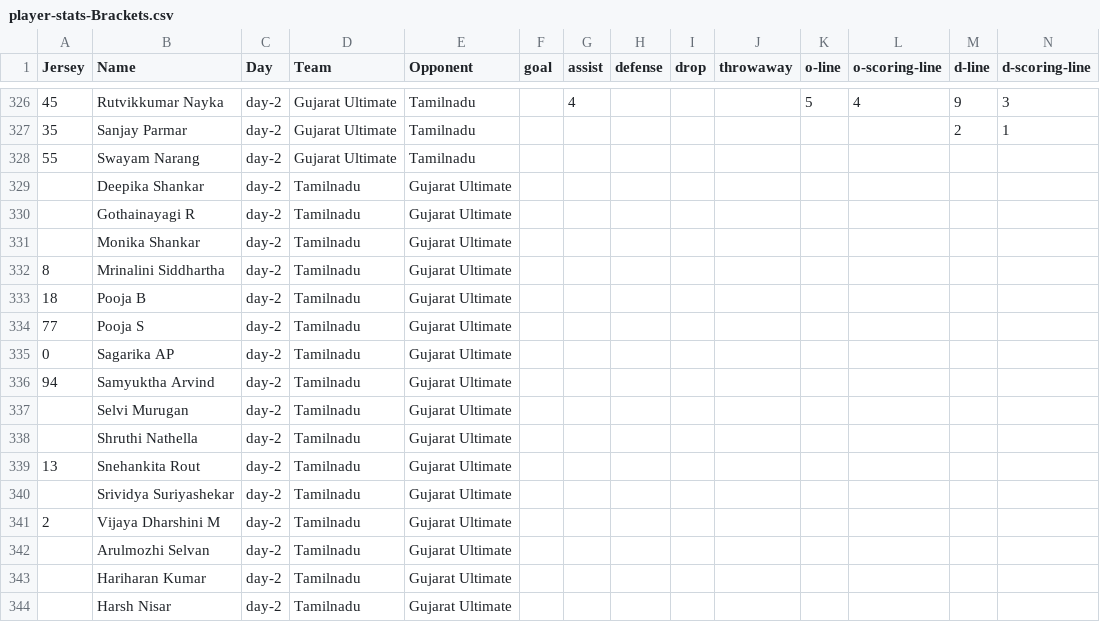
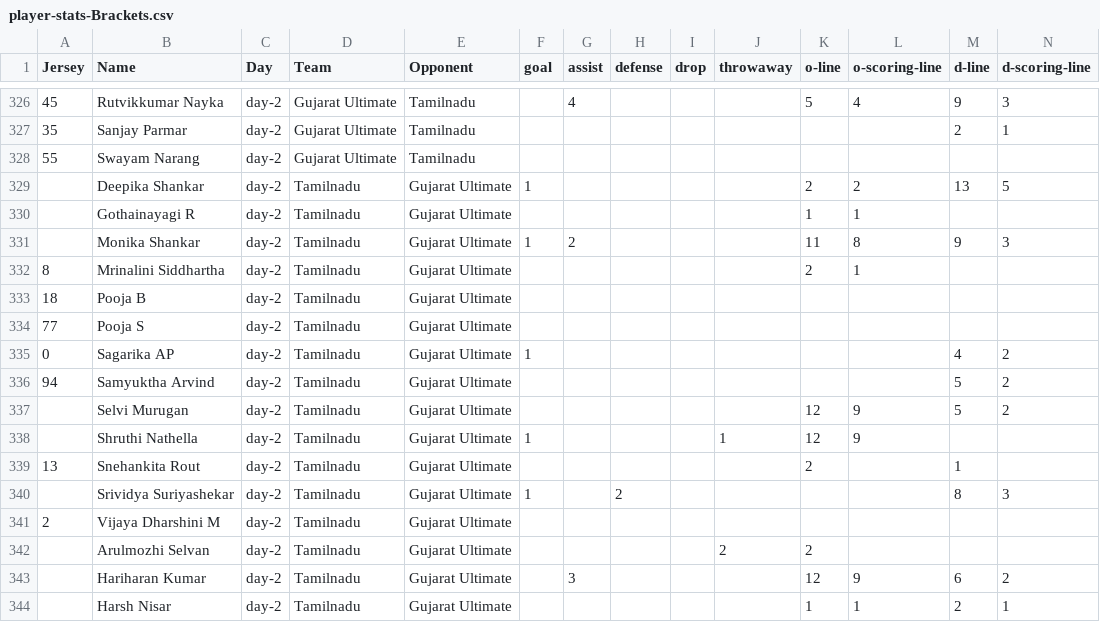
Before and after one commit to india-ultimate/fantasy, a CSV file: data/player-stats-Brackets.csv, drawn as a sheet; only a part is shown, gaps mark what is left out; the diff covers the shown part only.

Commit message:
Auto update data for the website

```diff
--- a/data/player-stats-Brackets.csv
+++ b/data/player-stats-Brackets.csv
@@ -328,17 +328,17 @@
 "55","Swayam Narang","day-2","Gujarat Ultimate","Tamilnadu","","","","","","","","","","","","","","","","","","","","",""
-"","Deepika Shankar","day-2","Tamilnadu","Gujarat Ultimate","","","","","","","","","","","","","","","","","","","","",""
-"","Gothainayagi R","day-2","Tamilnadu","Gujarat Ultimate","","","","","","","","","","","","","","","","","","","","",""
-"","Monika Shankar","day-2","Tamilnadu","Gujarat Ultimate","","","","","","","","","","","","","","","","","","","","",""
-"8","Mrinalini Siddhartha","day-2","Tamilnadu","Gujarat Ultimate","","","","","","","","","","","","","","","","","","","","",""
+"","Deepika Shankar","day-2","Tamilnadu","Gujarat Ultimate","1","","","","","2","2","13","5","","","","","","","","","","","",""
+"","Gothainayagi R","day-2","Tamilnadu","Gujarat Ultimate","","","","","","1","1","","","","","","","","","","","","","",""
+"","Monika Shankar","day-2","Tamilnadu","Gujarat Ultimate","1","2","","","","11","8","9","3","","","","","","","","","","","",""
+"8","Mrinalini Siddhartha","day-2","Tamilnadu","Gujarat Ultimate","","","","","","2","1","","","","","","","","","","","","","",""
 "18","Pooja B","day-2","Tamilnadu","Gujarat Ultimate","","","","","","","","","","","","","","","","","","","","",""
 "77","Pooja S","day-2","Tamilnadu","Gujarat Ultimate","","","","","","","","","","","","","","","","","","","","",""
-"0","Sagarika AP","day-2","Tamilnadu","Gujarat Ultimate","","","","","","","","","","","","","","","","","","","","",""
-"94","Samyuktha Arvind","day-2","Tamilnadu","Gujarat Ultimate","","","","","","","","","","","","","","","","","","","","",""
-"","Selvi Murugan","day-2","Tamilnadu","Gujarat Ultimate","","","","","","","","","","","","","","","","","","","","",""
-"","Shruthi Nathella","day-2","Tamilnadu","Gujarat Ultimate","","","","","","","","","","","","","","","","","","","","",""
-"13","Snehankita Rout","day-2","Tamilnadu","Gujarat Ultimate","","","","","","","","","","","","","","","","","","","","",""
-"","Srividya Suriyashekar","day-2","Tamilnadu","Gujarat Ultimate","","","","","","","","","","","","","","","","","","","","",""
+"0","Sagarika AP","day-2","Tamilnadu","Gujarat Ultimate","1","","","","","","","4","2","","","","","","","","","","","",""
+"94","Samyuktha Arvind","day-2","Tamilnadu","Gujarat Ultimate","","","","","","","","5","2","","","","","","","","","","","",""
+"","Selvi Murugan","day-2","Tamilnadu","Gujarat Ultimate","","","","","","12","9","5","2","","","","","","","","","","","",""
+"","Shruthi Nathella","day-2","Tamilnadu","Gujarat Ultimate","1","","","","1","12","9","","","","","","","","","","","","","",""
+"13","Snehankita Rout","day-2","Tamilnadu","Gujarat Ultimate","","","","","","2","","1","","","","","","","","","","","","",""
+"","Srividya Suriyashekar","day-2","Tamilnadu","Gujarat Ultimate","1","","2","","","","","8","3","","","","","","","","","","","",""
 "2","Vijaya Dharshini M","day-2","Tamilnadu","Gujarat Ultimate","","","","","","","","","","","","","","","","","","","","",""
-"","Arulmozhi Selvan","day-2","Tamilnadu","Gujarat Ultimate","","","","","","","","","","","","","","","","","","","","",""
-"","Hariharan Kumar","day-2","Tamilnadu","Gujarat Ultimate","","","","","","","","","","","","","","","","","","","","",""
-"","Harsh Nisar","day-2","Tamilnadu","Gujarat Ultimate","","","","","","","","","","","","","","","","","","","","",""
+"","Arulmozhi Selvan","day-2","Tamilnadu","Gujarat Ultimate","","","","","2","2","","","","","","","","","","","","","","",""
+"","Hariharan Kumar","day-2","Tamilnadu","Gujarat Ultimate","","3","","","","12","9","6","2","","","","","","","","","","","",""
+"","Harsh Nisar","day-2","Tamilnadu","Gujarat Ultimate","","","","","","1","1","2","1","","","","","","","","","","","",""
```
Also changed, not shown: 2 added rows, 2 removed rows and 18 edited cells elsewhere in this file, 2 other files.
